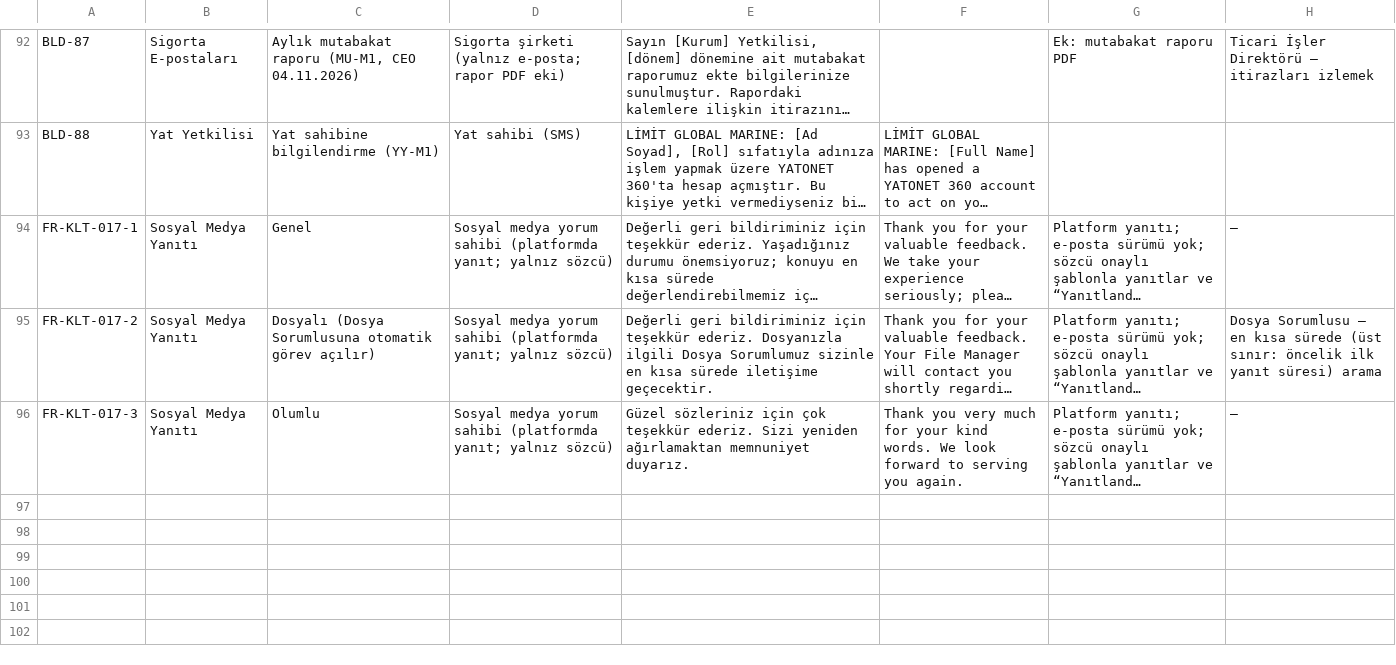
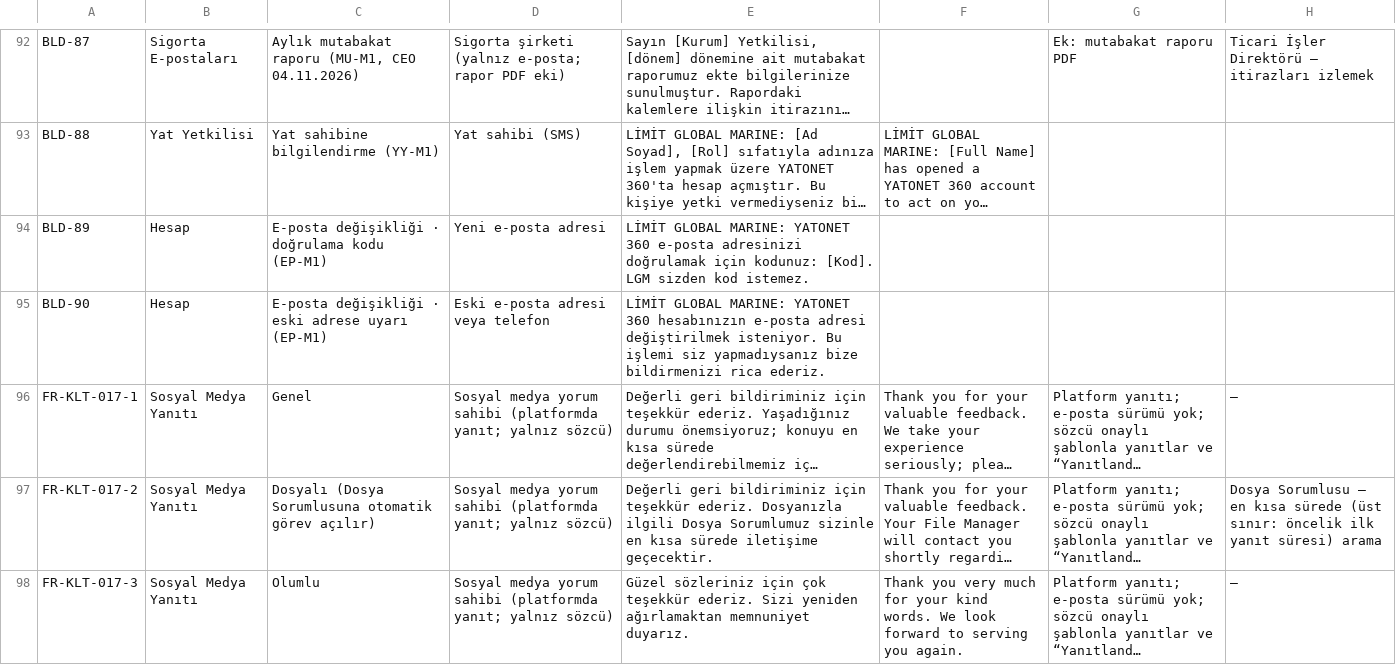
Before and after one commit to uakpinar722/YATONET360, a TSV file: veri/sablon/bildirim_katalog.tsv, drawn as a sheet; only a part is shown, gaps mark what is left out; long unchanged cells end in …; the diff names each change by its address in the sheet, - before the commit and + after, or states it on an @@ line.

```diff
--- a/veri/sablon/bildirim_katalog.tsv
+++ b/veri/sablon/bildirim_katalog.tsv
+row 94: BLD-89 | Hesap | E-posta değişikliği · doğrulama kodu (EP-M1) | Yeni e-posta adresi | LİMİT GLOBAL MARINE: YATONET 360 e-posta adresinizi doğrulamak için kodunuz: [Kod]. LGM sizden kod istemez.
+row 95: BLD-90 | Hesap | E-posta değişikliği · eski adrese uyarı (EP-M1) | Eski e-posta adresi veya telefon | LİMİT GLOBAL MARINE: YATONET 360 hesabınızın e-posta adresi değiştirilmek isteniyor. Bu işlemi siz yapmadıysanız bize bildirmenizi rica ederiz.
```
Also changed, not shown: KALAN_IS.tsv, 17 other files.
